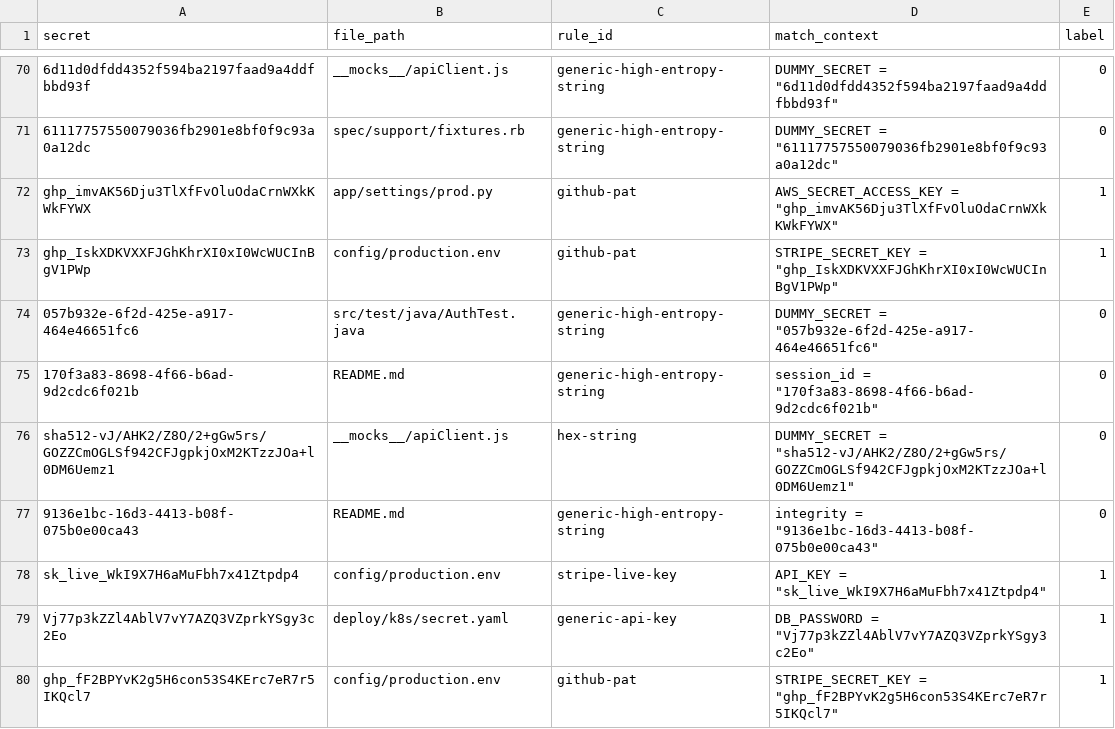
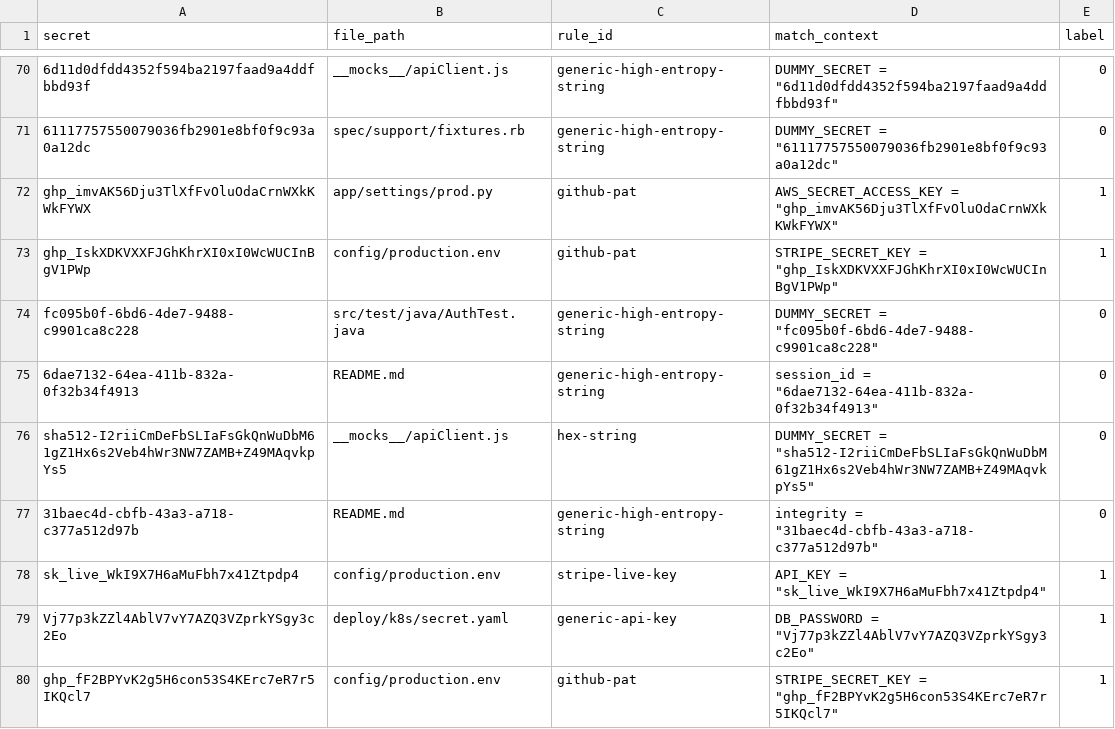
Before and after one commit to darshangvnptl/leak-triage-ml, a CSV file: data/synthetic/training_data.csv, drawn as a sheet; only a part is shown, gaps mark what is left out; the diff covers the shown part only.

```diff
--- a/data/synthetic/training_data.csv
+++ b/data/synthetic/training_data.csv
@@ -73,6 +73,6 @@ ghp_imvAK56Dju3TlXfFvOluOdaCrnWXkKWkFYWX,app/settings/prod.py,github-pat,"AWS_SE
 ghp_IskXDKVXXFJGhKhrXI0xI0WcWUCInBgV1PWp,config/production.env,github-pat,"STRIPE_SECRET_KEY = ""ghp_IskXDKVXXFJGhKhrXI0xI0WcWUCInBgV1PWp""",1
-057b932e-6f2d-425e-a917-464e46651fc6,src/test/java/AuthTest.java,generic-high-entropy-string,"DUMMY_SECRET = ""057b932e-6f2d-425e-a917-464e46651fc6""",0
-170f3a83-8698-4f66-b6ad-9d2cdc6f021b,README.md,generic-high-entropy-string,"session_id = ""170f3a83-8698-4f66-b6ad-9d2cdc6f021b""",0
-sha512-vJ/AHK2/Z8O/2+gGw5rs/GOZZCmOGLSf942CFJgpkjOxM2KTzzJOa+l0DM6Uemz1,__mocks__/apiClient.js,hex-string,"DUMMY_SECRET = ""sha512-vJ/AHK2/Z8O/2+gGw5rs/GOZZCmOGLSf942CFJgpkjOxM2KTzzJOa+l0DM6Uemz1""",0
-9136e1bc-16d3-4413-b08f-075b0e00ca43,README.md,generic-high-entropy-string,"integrity = ""9136e1bc-16d3-4413-b08f-075b0e00ca43""",0
+fc095b0f-6bd6-4de7-9488-c9901ca8c228,src/test/java/AuthTest.java,generic-high-entropy-string,"DUMMY_SECRET = ""fc095b0f-6bd6-4de7-9488-c9901ca8c228""",0
+6dae7132-64ea-411b-832a-0f32b34f4913,README.md,generic-high-entropy-string,"session_id = ""6dae7132-64ea-411b-832a-0f32b34f4913""",0
+sha512-I2riiCmDeFbSLIaFsGkQnWuDbM61gZ1Hx6s2Veb4hWr3NW7ZAMB+Z49MAqvkpYs5,__mocks__/apiClient.js,hex-string,"DUMMY_SECRET = ""sha512-I2riiCmDeFbSLIaFsGkQnWuDbM61gZ1Hx6s2Veb4hWr3NW7ZAMB+Z49MAqvkpYs5""",0
+31baec4d-cbfb-43a3-a718-c377a512d97b,README.md,generic-high-entropy-string,"integrity = ""31baec4d-cbfb-43a3-a718-c377a512d97b""",0
 sk_live_WkI9X7H6aMuFbh7x41Ztpdp4,config/production.env,stripe-live-key,"API_KEY = ""sk_live_WkI9X7H6aMuFbh7x41Ztpdp4""",1
```
Also changed, not shown: 164 edited cells elsewhere in this file, 7 other files.
